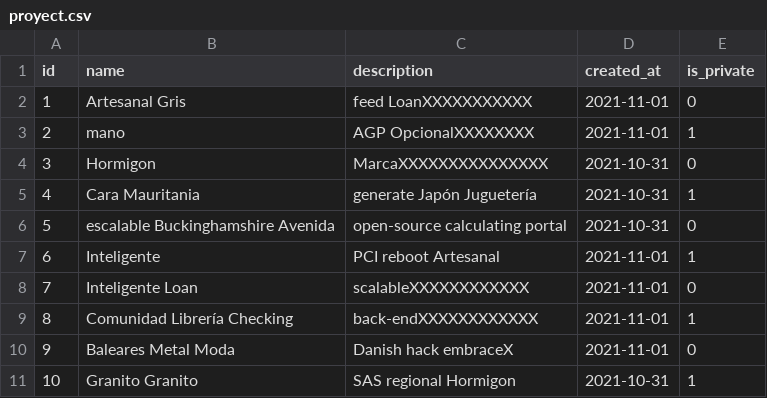
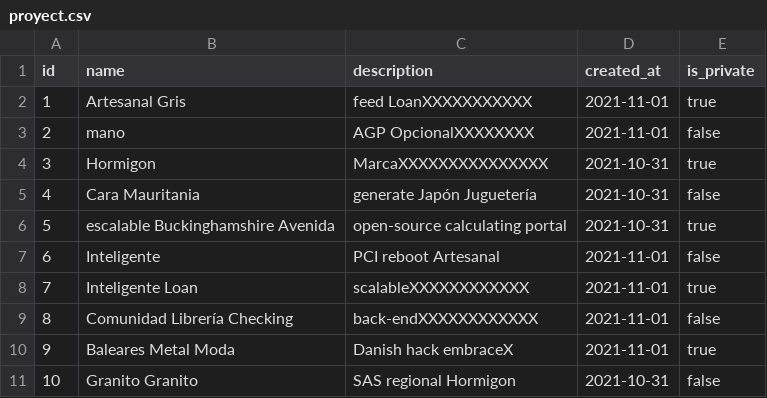
Before and after one commit to tfg-gonguelun-japarejo/Javaniko-Calendar, a CSV file: src/main/resources/config/liquibase/fake-data/proyect.csv, drawn as a sheet.

```diff
--- a/src/main/resources/config/liquibase/fake-data/proyect.csv
+++ b/src/main/resources/config/liquibase/fake-data/proyect.csv
@@ -1,11 +1,11 @@
 id;name;description;created_at;is_private
-1;Artesanal Gris;feed LoanXXXXXXXXXXX;2021-11-01;0
-2;mano;AGP OpcionalXXXXXXXX;2021-11-01;1
-3;Hormigon;MarcaXXXXXXXXXXXXXXX;2021-10-31;0
-4;Cara Mauritania;generate Japón Juguetería;2021-10-31;1
-5;escalable Buckinghamshire Avenida;open-source calculating portal;2021-10-31;0
-6;Inteligente;PCI reboot Artesanal;2021-11-01;1
-7;Inteligente Loan;scalableXXXXXXXXXXXX;2021-11-01;0
-8;Comunidad Librería Checking;back-endXXXXXXXXXXXX;2021-11-01;1
-9;Baleares Metal Moda;Danish hack embraceX;2021-11-01;0
-10;Granito Granito;SAS regional Hormigon;2021-10-31;1
+1;Artesanal Gris;feed LoanXXXXXXXXXXX;2021-11-01;true
+2;mano;AGP OpcionalXXXXXXXX;2021-11-01;false
+3;Hormigon;MarcaXXXXXXXXXXXXXXX;2021-10-31;true
+4;Cara Mauritania;generate Japón Juguetería;2021-10-31;false
+5;escalable Buckinghamshire Avenida;open-source calculating portal;2021-10-31;true
+6;Inteligente;PCI reboot Artesanal;2021-11-01;false
+7;Inteligente Loan;scalableXXXXXXXXXXXX;2021-11-01;true
+8;Comunidad Librería Checking;back-endXXXXXXXXXXXX;2021-11-01;false
+9;Baleares Metal Moda;Danish hack embraceX;2021-11-01;true
+10;Granito Granito;SAS regional Hormigon;2021-10-31;false
```
Also changed, not shown: 1 other file.
